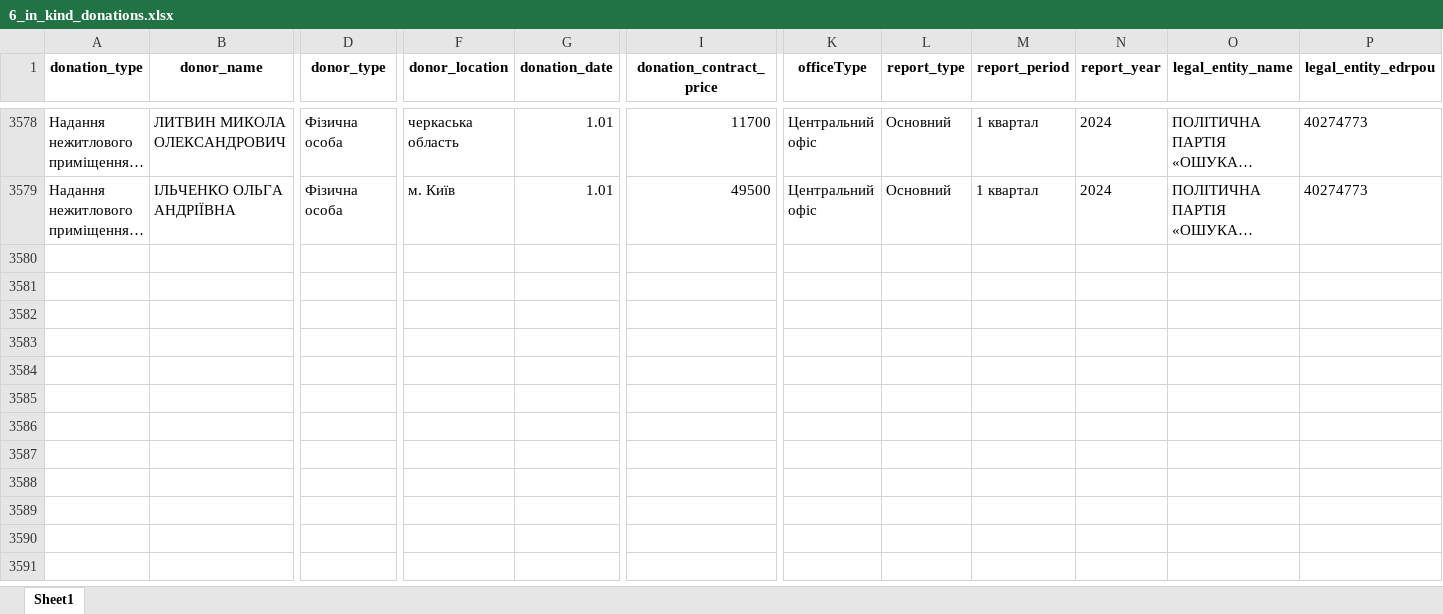
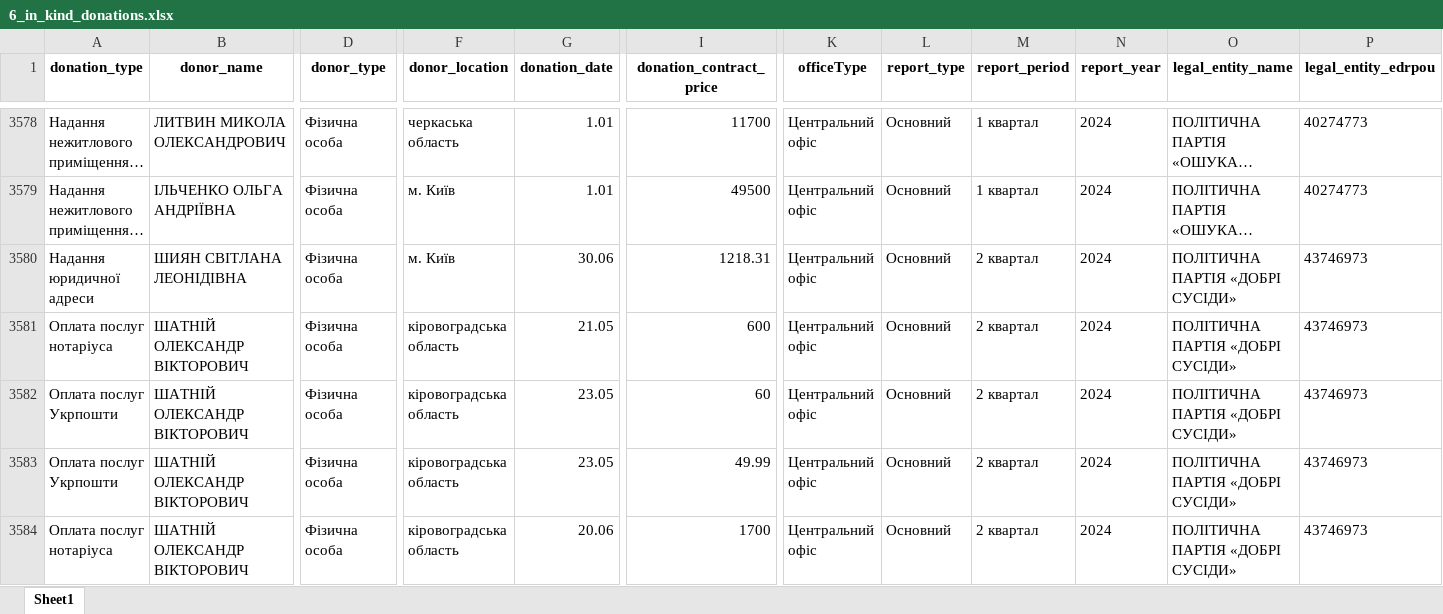
Before and after one commit to texty/politdata_nazk_tables, an Excel workbook: data/excel_tables/6_in_kind_donations.xlsx, sheet Sheet1, drawn as a sheet; only a part is shown, gaps mark what is left out; long unchanged cells end in …; values as stored, in another font and other column widths than the file's, no borders; rows hold the shown columns only; the diff covers the shown part only; the diff names each change by its address in the sheet, - before the commit and + after, or states it on an @@ line.

```diff
--- a/data/excel_tables/6_in_kind_donations.xlsx (sheet Sheet1)
+++ b/data/excel_tables/6_in_kind_donations.xlsx (sheet Sheet1)
+row 3580: Надання юридичної адреси | ШИЯН СВІТЛАНА ЛЕОНІДІВНА | Фізична особа | м. Київ | 30.06 | 1218.31 | Центральний офіс | Основний | 2 квартал | 2024 | ПОЛІТИЧНА ПАРТІЯ «ДОБРІ СУСІДИ» | 43746973
+row 3581: Оплата послуг нотаріуса | ШАТНІЙ ОЛЕКСАНДР ВІКТОРОВИЧ | Фізична особа | кіровоградська область | 21.05 | 600 | Центральний офіс | Основний | 2 квартал | 2024 | ПОЛІТИЧНА ПАРТІЯ «ДОБРІ СУСІДИ» | 43746973
+row 3582: Оплата послуг Укрпошти | ШАТНІЙ ОЛЕКСАНДР ВІКТОРОВИЧ | Фізична особа | кіровоградська область | 23.05 | 60 | Центральний офіс | Основний | 2 квартал | 2024 | ПОЛІТИЧНА ПАРТІЯ «ДОБРІ СУСІДИ» | 43746973
+row 3583: Оплата послуг Укрпошти | ШАТНІЙ ОЛЕКСАНДР ВІКТОРОВИЧ | Фізична особа | кіровоградська область | 23.05 | 49.99 | Центральний офіс | Основний | 2 квартал | 2024 | ПОЛІТИЧНА ПАРТІЯ «ДОБРІ СУСІДИ» | 43746973
+row 3584: Оплата послуг нотаріуса | ШАТНІЙ ОЛЕКСАНДР ВІКТОРОВИЧ | Фізична особа | кіровоградська область | 20.06 | 1700 | Центральний офіс | Основний | 2 квартал | 2024 | ПОЛІТИЧНА ПАРТІЯ «ДОБРІ СУСІДИ» | 43746973
```
Also changed, not shown: 17 added rows elsewhere in this sheet, data/excel_tables/0_files_where_to_look_for_local_parties.xlsx, data/excel_tables/0_reports_per_period_per_party.xlsx, 19 other files.
